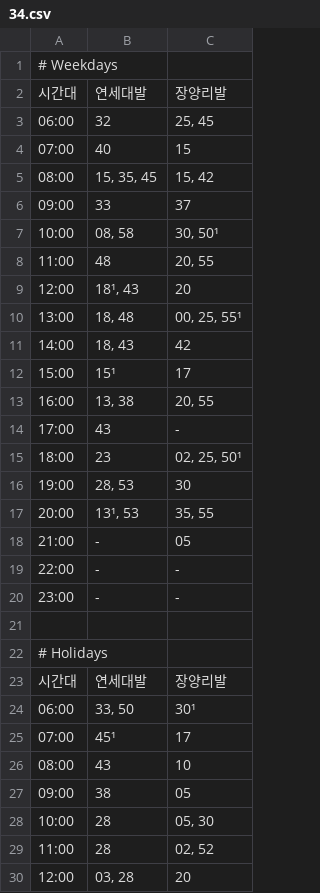
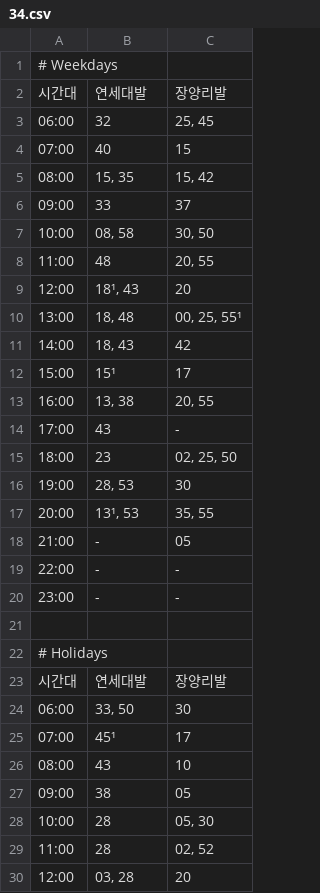
Before and after one commit to 67D48D5/wBus, a CSV file: public/schedules/34.csv, drawn as a sheet; only a part is shown.

```diff
--- a/public/schedules/34.csv
+++ b/public/schedules/34.csv
@@ -4,5 +4,5 @@
 07:00,40,15
-08:00,"15, 35, 45","15, 42"
+08:00,"15, 35","15, 42"
 09:00,33,37
-10:00,"08, 58","30, 50¹"
+10:00,"08, 58","30, 50"
 11:00,48,"20, 55"
@@ -14,3 +14,3 @@
 17:00,43,-
-18:00,23,"02, 25, 50¹"
+18:00,23,"02, 25, 50"
 19:00,"28, 53",30
@@ -23,3 +23,3 @@
 시간대,연세대발,장양리발
-06:00,"33, 50",30¹
+06:00,"33, 50",30
 07:00,45¹,17
```
Also changed, not shown: public/schedules/30.csv.
